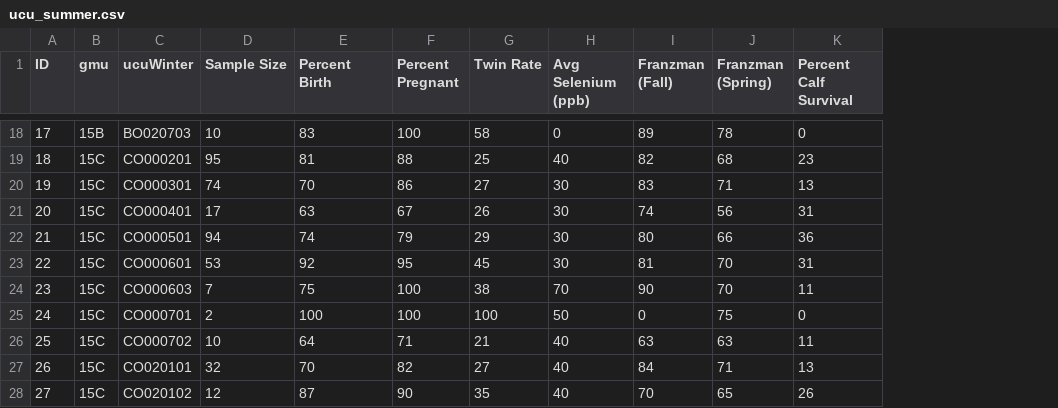
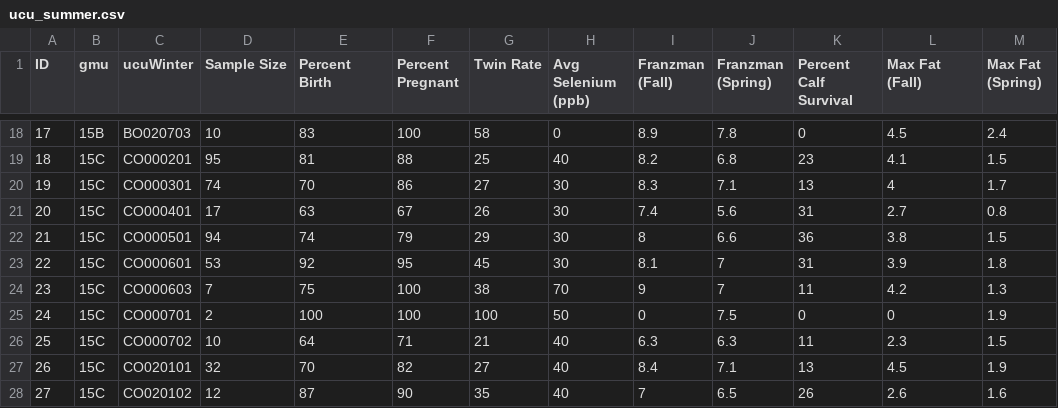
Before and after one commit to Badajos/MooseResearch, a CSV file: data/ucu_summer.csv, drawn as a sheet; only a part is shown, gaps mark what is left out; the diff covers the shown part only; the diff names each change by its address in the sheet, - before the commit and + after, or states it on an @@ line.

```diff
--- a/data/ucu_summer.csv
+++ b/data/ucu_summer.csv
+column L (Max Fat (Fall)), rows 18-28: 4.5 | 4.1 | 4 | 2.7 | 3.8 | 3.9 | 4.2 | 0 | 2.3 | 4.5 | 2.6
+column M (Max Fat (Spring)), rows 18-28: 2.4 | 1.5 | 1.7 | 0.8 | 1.5 | 1.8 | 1.3 | 1.9 | 1.5 | 1.9 | 1.6
-I18 (Franzman (Fall)): 89
+I18 (Franzman (Fall)): 8.9
-J18 (Franzman (Spring)): 78
+J18 (Franzman (Spring)): 7.8
-I19 (Franzman (Fall)): 82
+I19 (Franzman (Fall)): 8.2
-J19 (Franzman (Spring)): 68
+J19 (Franzman (Spring)): 6.8
-I20 (Franzman (Fall)): 83
+I20 (Franzman (Fall)): 8.3
-J20 (Franzman (Spring)): 71
+J20 (Franzman (Spring)): 7.1
-I21 (Franzman (Fall)): 74
+I21 (Franzman (Fall)): 7.4
-J21 (Franzman (Spring)): 56
+J21 (Franzman (Spring)): 5.6
-I22 (Franzman (Fall)): 80
+I22 (Franzman (Fall)): 8
-J22 (Franzman (Spring)): 66
+J22 (Franzman (Spring)): 6.6
-I23 (Franzman (Fall)): 81
+I23 (Franzman (Fall)): 8.1
-J23:J24 (Franzman (Spring)): 70
+J23:J24 (Franzman (Spring)): 7
-I24 (Franzman (Fall)): 90
+I24 (Franzman (Fall)): 9
-J25 (Franzman (Spring)): 75
+J25 (Franzman (Spring)): 7.5
-I26 (Franzman (Fall)): 63
+I26 (Franzman (Fall)): 6.3
-J26 (Franzman (Spring)): 63
+J26 (Franzman (Spring)): 6.3
-I27 (Franzman (Fall)): 84
+I27 (Franzman (Fall)): 8.4
-J27 (Franzman (Spring)): 71
+J27 (Franzman (Spring)): 7.1
-I28 (Franzman (Fall)): 70
+I28 (Franzman (Fall)): 7
-J28 (Franzman (Spring)): 65
+J28 (Franzman (Spring)): 6.5
```
Also changed, not shown: 32 edited cells elsewhere in this file, 1 other file.
